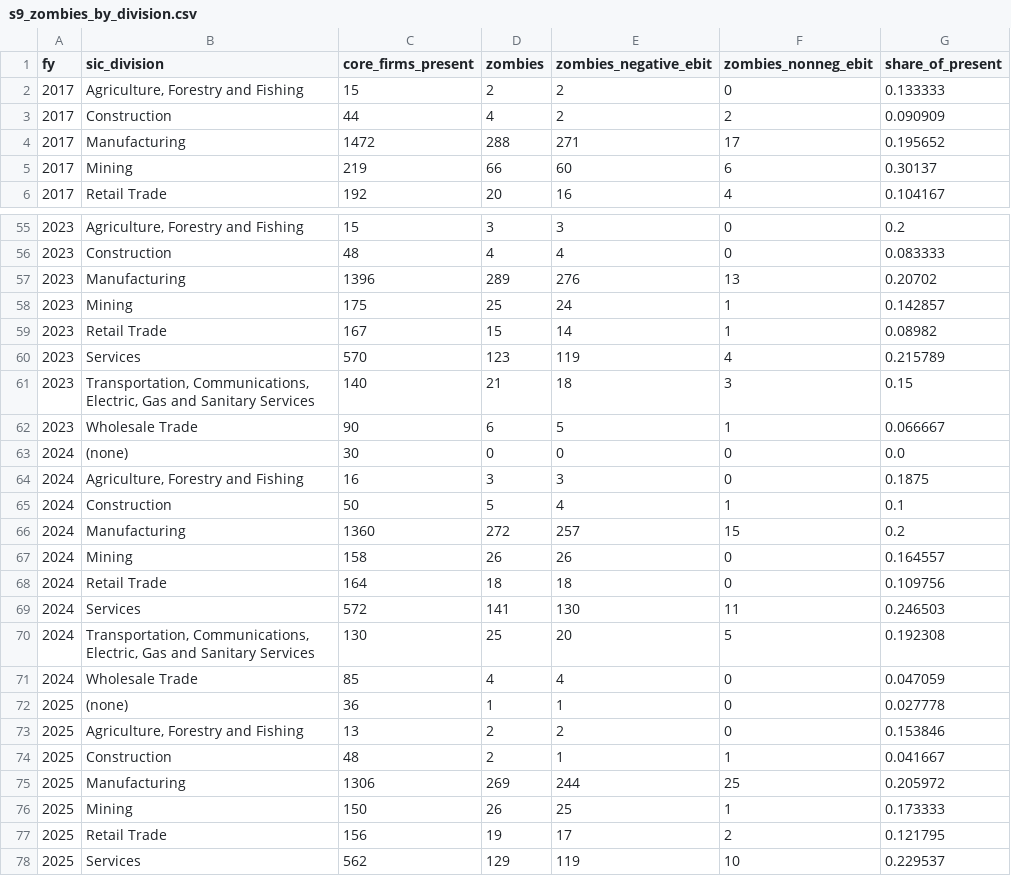
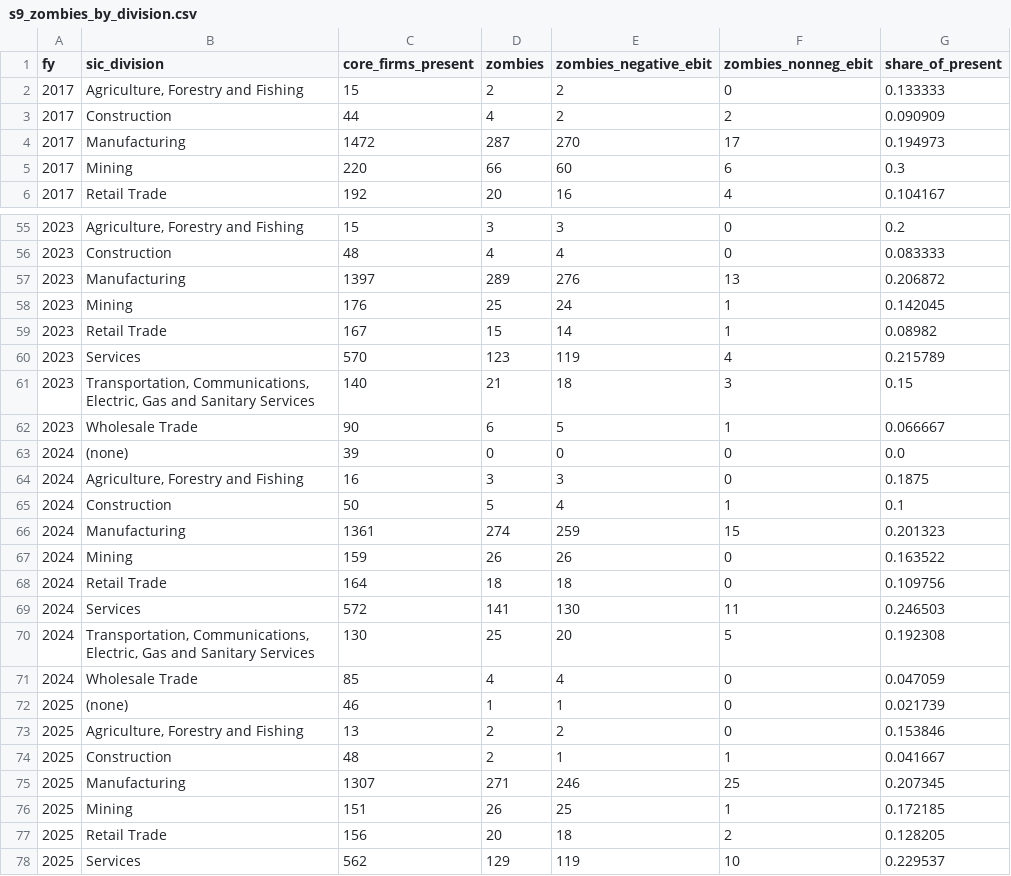
Before and after one commit to Supersunny7/zombie-firm-radar, a CSV file: pipeline/reports/s9_zombies_by_division.csv, drawn as a sheet; only a part is shown, gaps mark what is left out; the diff covers the shown part only.

```diff
--- a/pipeline/reports/s9_zombies_by_division.csv
+++ b/pipeline/reports/s9_zombies_by_division.csv
@@ -3,4 +3,4 @@ fy,sic_division,core_firms_present,zombies,zombies_negative_ebit,zombies_nonneg_
 2017,Construction,44,4,2,2,0.090909
-2017,Manufacturing,1472,288,271,17,0.195652
-2017,Mining,219,66,60,6,0.30137
+2017,Manufacturing,1472,287,270,17,0.194973
+2017,Mining,220,66,60,6,0.3
 2017,Retail Trade,192,20,16,4,0.104167
@@ -56,4 +56,4 @@ fy,sic_division,core_firms_present,zombies,zombies_negative_ebit,zombies_nonneg_
 2023,Construction,48,4,4,0,0.083333
-2023,Manufacturing,1396,289,276,13,0.20702
-2023,Mining,175,25,24,1,0.142857
+2023,Manufacturing,1397,289,276,13,0.206872
+2023,Mining,176,25,24,1,0.142045
 2023,Retail Trade,167,15,14,1,0.08982
@@ -62,7 +62,7 @@ fy,sic_division,core_firms_present,zombies,zombies_negative_ebit,zombies_nonneg_
 2023,Wholesale Trade,90,6,5,1,0.066667
-2024,(none),30,0,0,0,0.0
+2024,(none),39,0,0,0,0.0
 2024,"Agriculture, Forestry and Fishing",16,3,3,0,0.1875
 2024,Construction,50,5,4,1,0.1
-2024,Manufacturing,1360,272,257,15,0.2
-2024,Mining,158,26,26,0,0.164557
+2024,Manufacturing,1361,274,259,15,0.201323
+2024,Mining,159,26,26,0,0.163522
 2024,Retail Trade,164,18,18,0,0.109756
@@ -71,8 +71,8 @@ fy,sic_division,core_firms_present,zombies,zombies_negative_ebit,zombies_nonneg_
 2024,Wholesale Trade,85,4,4,0,0.047059
-2025,(none),36,1,1,0,0.027778
+2025,(none),46,1,1,0,0.021739
 2025,"Agriculture, Forestry and Fishing",13,2,2,0,0.153846
 2025,Construction,48,2,1,1,0.041667
-2025,Manufacturing,1306,269,244,25,0.205972
-2025,Mining,150,26,25,1,0.173333
-2025,Retail Trade,156,19,17,2,0.121795
+2025,Manufacturing,1307,271,246,25,0.207345
+2025,Mining,151,26,25,1,0.172185
+2025,Retail Trade,156,20,18,2,0.128205
 2025,Services,562,129,119,10,0.229537
```
Also changed, not shown: 16 edited cells elsewhere in this file, pipeline/reports/s2_zombies.csv, pipeline/reports/s3_outcomes_cik.csv, 23 other files.
